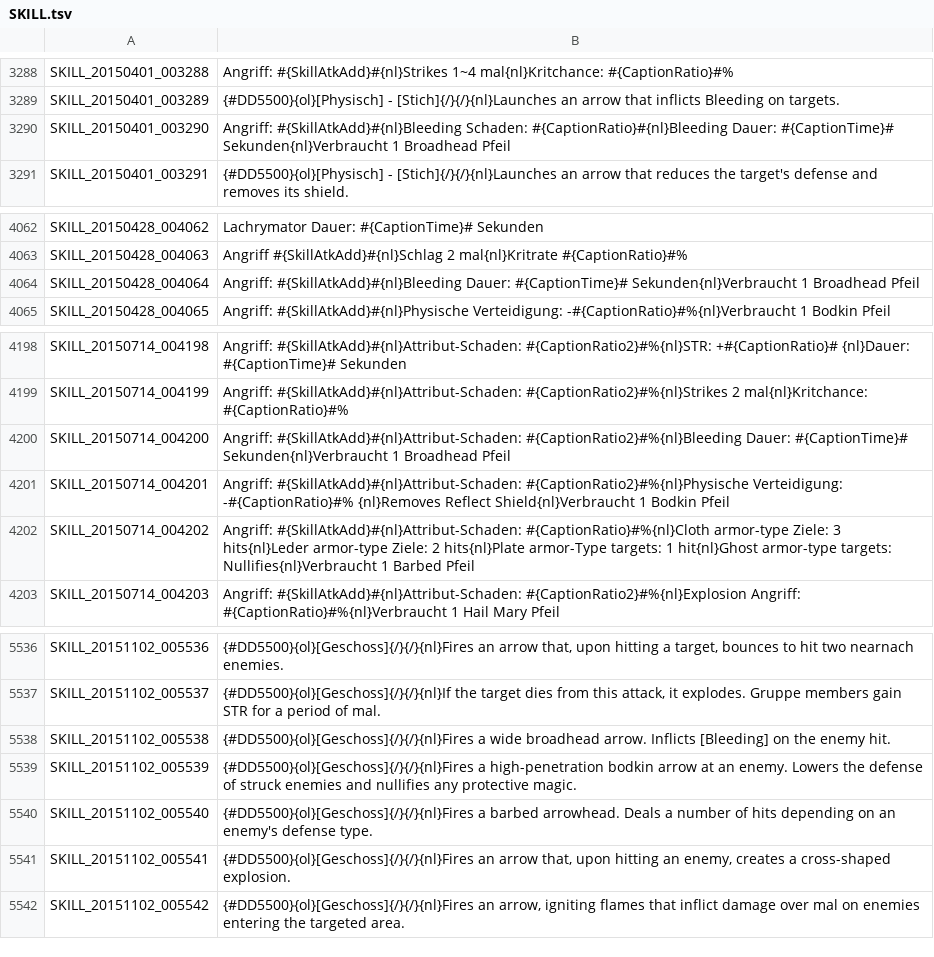
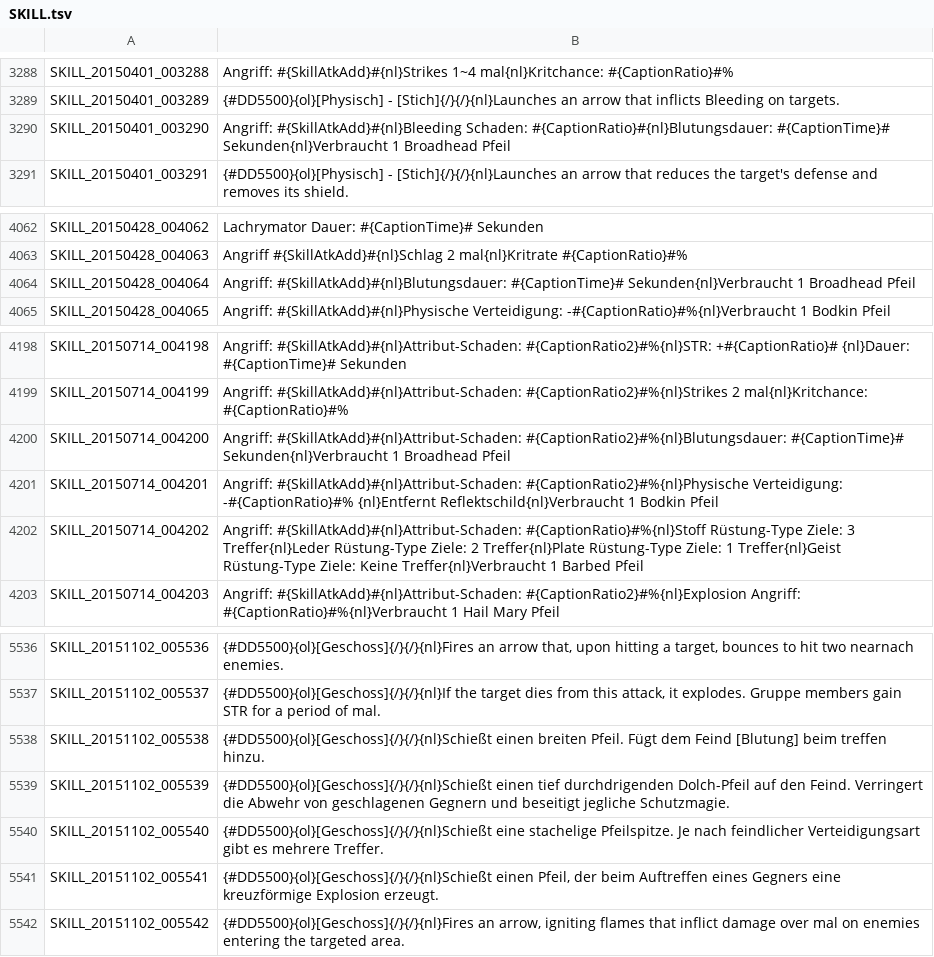
Before and after one commit to Triky313/TreeOfSavior-GermanTranslation, a TSV file: SKILL.tsv, drawn as a sheet; only a part is shown, gaps mark what is left out.

```diff
--- a/SKILL.tsv
+++ b/SKILL.tsv
@@ -3289,3 +3289,3 @@ SKILL_20150401_003288	Angriff: #{SkillAtkAdd}#{nl}Strikes 1~4 mal{nl}Kritchance:
 SKILL_20150401_003289	{#DD5500}{ol}[Physisch] - [Stich]{/}{/}{nl}Launches an arrow that inflicts Bleeding on targets.
-SKILL_20150401_003290	Angriff: #{SkillAtkAdd}#{nl}Bleeding Schaden: #{CaptionRatio}#{nl}Bleeding Dauer: #{CaptionTime}# Sekunden{nl}Verbraucht 1 Broadhead Pfeil
+SKILL_20150401_003290	Angriff: #{SkillAtkAdd}#{nl}Bleeding Schaden: #{CaptionRatio}#{nl}Blutungsdauer: #{CaptionTime}# Sekunden{nl}Verbraucht 1 Broadhead Pfeil
 SKILL_20150401_003291	{#DD5500}{ol}[Physisch] - [Stich]{/}{/}{nl}Launches an arrow that reduces the target's defense and removes its shield.
@@ -4063,3 +4063,3 @@ SKILL_20150428_004062	Lachrymator Dauer: #{CaptionTime}# Sekunden
 SKILL_20150428_004063	Angriff #{SkillAtkAdd}#{nl}Schlag 2 mal{nl}Kritrate #{CaptionRatio}#%
-SKILL_20150428_004064	Angriff: #{SkillAtkAdd}#{nl}Bleeding Dauer: #{CaptionTime}# Sekunden{nl}Verbraucht 1 Broadhead Pfeil
+SKILL_20150428_004064	Angriff: #{SkillAtkAdd}#{nl}Blutungsdauer: #{CaptionTime}# Sekunden{nl}Verbraucht 1 Broadhead Pfeil
 SKILL_20150428_004065	Angriff: #{SkillAtkAdd}#{nl}Physische Verteidigung: -#{CaptionRatio}#%{nl}Verbraucht 1 Bodkin Pfeil
@@ -4199,5 +4199,5 @@ SKILL_20150714_004198	Angriff: #{SkillAtkAdd}#{nl}Attribut-Schaden: #{CaptionRat
 SKILL_20150714_004199	Angriff: #{SkillAtkAdd}#{nl}Attribut-Schaden: #{CaptionRatio2}#%{nl}Strikes 2 mal{nl}Kritchance: #{CaptionRatio}#%
-SKILL_20150714_004200	Angriff: #{SkillAtkAdd}#{nl}Attribut-Schaden: #{CaptionRatio2}#%{nl}Bleeding Dauer: #{CaptionTime}# Sekunden{nl}Verbraucht 1 Broadhead Pfeil
-SKILL_20150714_004201	Angriff: #{SkillAtkAdd}#{nl}Attribut-Schaden: #{CaptionRatio2}#%{nl}Physische Verteidigung: -#{CaptionRatio}#% {nl}Removes Reflect Shield{nl}Verbraucht 1 Bodkin Pfeil
-SKILL_20150714_004202	Angriff: #{SkillAtkAdd}#{nl}Attribut-Schaden: #{CaptionRatio}#%{nl}Cloth armor-type Ziele: 3 hits{nl}Leder armor-type Ziele: 2 hits{nl}Plate armor-Type targets: 1 hit{nl}Ghost armor-type targets: Nullifies{nl}Verbraucht 1 Barbed Pfeil
+SKILL_20150714_004200	Angriff: #{SkillAtkAdd}#{nl}Attribut-Schaden: #{CaptionRatio2}#%{nl}Blutungsdauer: #{CaptionTime}# Sekunden{nl}Verbraucht 1 Broadhead Pfeil
+SKILL_20150714_004201	Angriff: #{SkillAtkAdd}#{nl}Attribut-Schaden: #{CaptionRatio2}#%{nl}Physische Verteidigung: -#{CaptionRatio}#% {nl}Entfernt Reflektschild{nl}Verbraucht 1 Bodkin Pfeil
+SKILL_20150714_004202	Angriff: #{SkillAtkAdd}#{nl}Attribut-Schaden: #{CaptionRatio}#%{nl}Stoff Rüstung-Type Ziele: 3 Treffer{nl}Leder Rüstung-Type Ziele: 2 Treffer{nl}Plate Rüstung-Type Ziele: 1 Treffer{nl}Geist Rüstung-Type Ziele: Keine Treffer{nl}Verbraucht 1 Barbed Pfeil
 SKILL_20150714_004203	Angriff: #{SkillAtkAdd}#{nl}Attribut-Schaden: #{CaptionRatio2}#%{nl}Explosion Angriff: #{CaptionRatio}#%{nl}Verbraucht 1 Hail Mary Pfeil
@@ -5537,6 +5537,6 @@ SKILL_20151102_005536	{#DD5500}{ol}[Geschoss]{/}{/}{nl}Fires an arrow that, upon
 SKILL_20151102_005537	{#DD5500}{ol}[Geschoss]{/}{/}{nl}If the target dies from this attack, it explodes. Gruppe members gain STR for a period of mal.
-SKILL_20151102_005538	{#DD5500}{ol}[Geschoss]{/}{/}{nl}Fires a wide broadhead arrow. Inflicts [Bleeding] on the enemy hit.
-SKILL_20151102_005539	{#DD5500}{ol}[Geschoss]{/}{/}{nl}Fires a high-penetration bodkin arrow at an enemy. Lowers the defense of struck enemies and nullifies any protective magic.
-SKILL_20151102_005540	{#DD5500}{ol}[Geschoss]{/}{/}{nl}Fires a barbed arrowhead. Deals a number of hits depending on an enemy's defense type.
-SKILL_20151102_005541	{#DD5500}{ol}[Geschoss]{/}{/}{nl}Fires an arrow that, upon hitting an enemy, creates a cross-shaped explosion.
+SKILL_20151102_005538	{#DD5500}{ol}[Geschoss]{/}{/}{nl}Schießt einen breiten Pfeil. Fügt dem Feind [Blutung] beim treffen hinzu.
+SKILL_20151102_005539	{#DD5500}{ol}[Geschoss]{/}{/}{nl}Schießt einen tief durchdrigenden Dolch-Pfeil auf den Feind. Verringert die Abwehr von geschlagenen Gegnern und beseitigt jegliche Schutzmagie.
+SKILL_20151102_005540	{#DD5500}{ol}[Geschoss]{/}{/}{nl}Schießt eine stachelige Pfeilspitze. Je nach feindlicher Verteidigungsart gibt es mehrere Treffer.
+SKILL_20151102_005541	{#DD5500}{ol}[Geschoss]{/}{/}{nl}Schießt einen Pfeil, der beim Auftreffen eines Gegners eine kreuzförmige Explosion erzeugt.
 SKILL_20151102_005542	{#DD5500}{ol}[Geschoss]{/}{/}{nl}Fires an arrow, igniting flames that inflict damage over mal on enemies entering the targeted area.
```
Also changed, not shown: UI.tsv, 1 other file.
